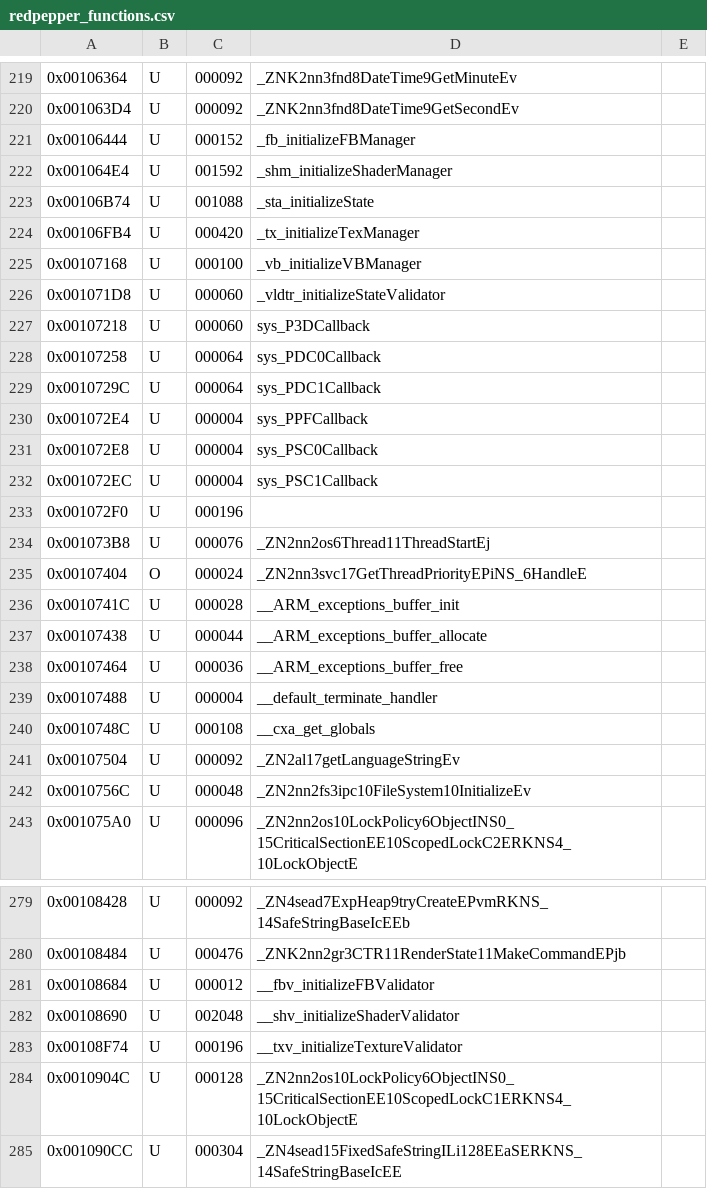
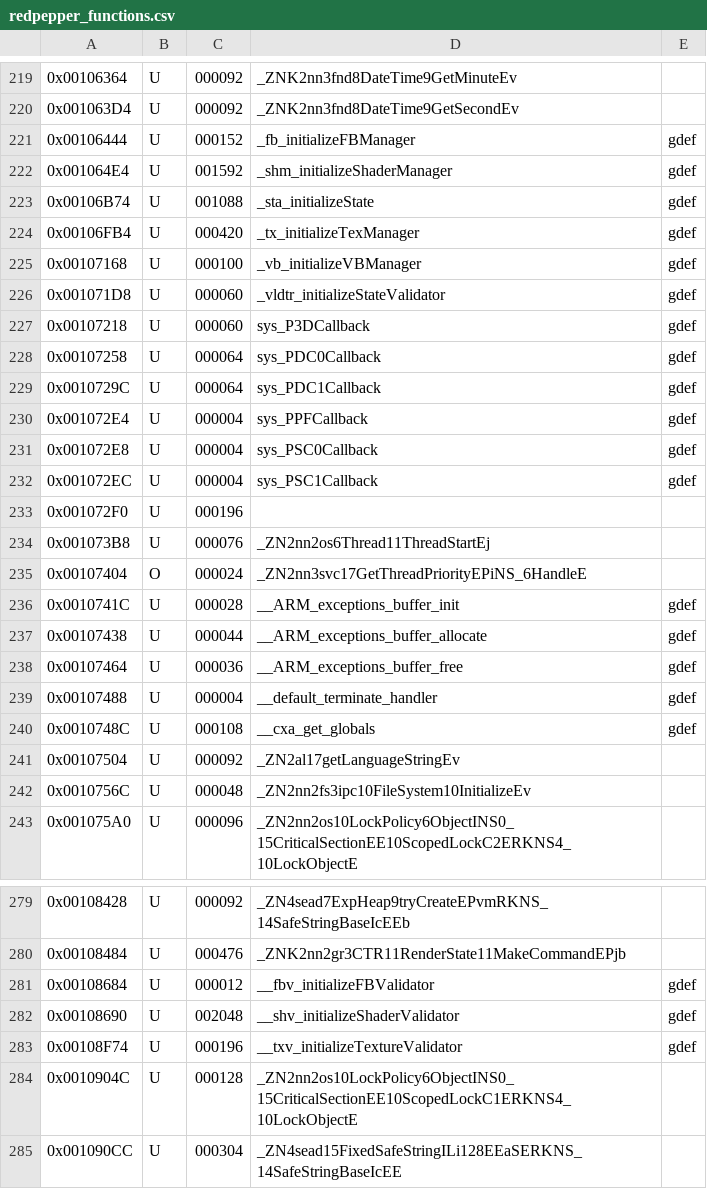
Before and after one commit to Moddimation/RedPepper, a CSV file: data/ver/eu/redpepper_functions.csv, drawn as a sheet; only a part is shown, gaps mark what is left out; the diff covers the shown part only.

```diff
--- a/data/ver/eu/redpepper_functions.csv
+++ b/data/ver/eu/redpepper_functions.csv
@@ -220,14 +220,14 @@
 0x001063D4,U,000092,_ZNK2nn3fnd8DateTime9GetSecondEv,
-0x00106444,U,000152,_fb_initializeFBManager,
-0x001064E4,U,001592,_shm_initializeShaderManager,
-0x00106B74,U,001088,_sta_initializeState,
-0x00106FB4,U,000420,_tx_initializeTexManager,
-0x00107168,U,000100,_vb_initializeVBManager,
-0x001071D8,U,000060,_vldtr_initializeStateValidator,
-0x00107218,U,000060,sys_P3DCallback,
-0x00107258,U,000064,sys_PDC0Callback,
-0x0010729C,U,000064,sys_PDC1Callback,
-0x001072E4,U,000004,sys_PPFCallback,
-0x001072E8,U,000004,sys_PSC0Callback,
-0x001072EC,U,000004,sys_PSC1Callback,
+0x00106444,U,000152,_fb_initializeFBManager,gdef
+0x001064E4,U,001592,_shm_initializeShaderManager,gdef
+0x00106B74,U,001088,_sta_initializeState,gdef
+0x00106FB4,U,000420,_tx_initializeTexManager,gdef
+0x00107168,U,000100,_vb_initializeVBManager,gdef
+0x001071D8,U,000060,_vldtr_initializeStateValidator,gdef
+0x00107218,U,000060,sys_P3DCallback,gdef
+0x00107258,U,000064,sys_PDC0Callback,gdef
+0x0010729C,U,000064,sys_PDC1Callback,gdef
+0x001072E4,U,000004,sys_PPFCallback,gdef
+0x001072E8,U,000004,sys_PSC0Callback,gdef
+0x001072EC,U,000004,sys_PSC1Callback,gdef
 0x001072F0,U,000196,,
@@ -235,7 +235,7 @@
 0x00107404,O,000024,_ZN2nn3svc17GetThreadPriorityEPiNS_6HandleE,
-0x0010741C,U,000028,__ARM_exceptions_buffer_init,
-0x00107438,U,000044,__ARM_exceptions_buffer_allocate,
-0x00107464,U,000036,__ARM_exceptions_buffer_free,
-0x00107488,U,000004,__default_terminate_handler,
-0x0010748C,U,000108,__cxa_get_globals,
+0x0010741C,U,000028,__ARM_exceptions_buffer_init,gdef
+0x00107438,U,000044,__ARM_exceptions_buffer_allocate,gdef
+0x00107464,U,000036,__ARM_exceptions_buffer_free,gdef
+0x00107488,U,000004,__default_terminate_handler,gdef
+0x0010748C,U,000108,__cxa_get_globals,gdef
 0x00107504,U,000092,_ZN2al17getLanguageStringEv,
@@ -280,5 +280,5 @@
 0x00108484,U,000476,_ZNK2nn2gr3CTR11RenderState11MakeCommandEPjb,
-0x00108684,U,000012,__fbv_initializeFBValidator,
-0x00108690,U,002048,__shv_initializeShaderValidator,
-0x00108F74,U,000196,__txv_initializeTextureValidator,
+0x00108684,U,000012,__fbv_initializeFBValidator,gdef
+0x00108690,U,002048,__shv_initializeShaderValidator,gdef
+0x00108F74,U,000196,__txv_initializeTextureValidator,gdef
 0x0010904C,U,000128,_ZN2nn2os10LockPolicy6ObjectINS0_15CriticalSectionEE10ScopedLockC1ERKNS4_10LockObjectE,
```
Also changed, not shown: 74 edited cells elsewhere in this file, 6 other files.
